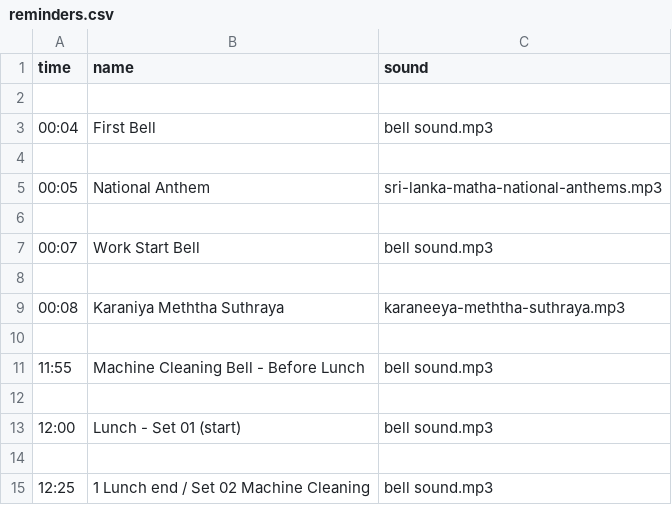
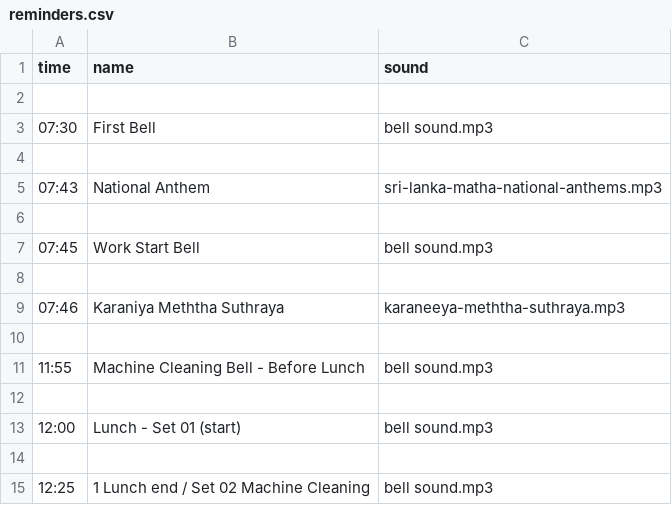
Before and after one commit to ChandupaJay1/Time-Reminder, a CSV file: reminders.csv, drawn as a sheet; only a part is shown.

```diff
--- a/reminders.csv
+++ b/reminders.csv
@@ -2,9 +2,9 @@ time,name,sound
 
-00:04,First Bell,bell sound.mp3
+07:30,First Bell,bell sound.mp3
 
-00:05,National Anthem,sri-lanka-matha-national-anthems.mp3
+07:43,National Anthem,sri-lanka-matha-national-anthems.mp3
 
-00:07,Work Start Bell,bell sound.mp3
+07:45,Work Start Bell,bell sound.mp3
 
-00:08,Karaniya Meththa Suthraya,karaneeya-meththa-suthraya.mp3
+07:46,Karaniya Meththa Suthraya,karaneeya-meththa-suthraya.mp3
 
```
Also changed, not shown: 1 other file.
